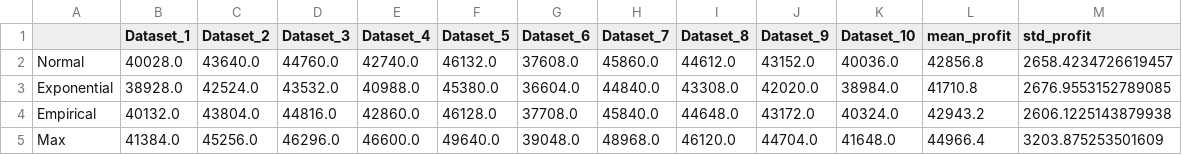
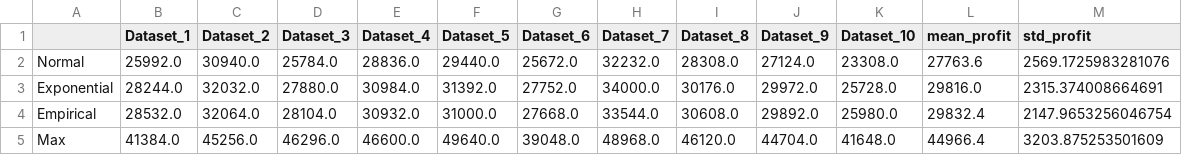
Before and after one commit to Waynelearn/IE4211-Project-Machine-Learning, a CSV file: Model_Selection_Result/4.2B_Decision_tree(No_PCA).csv, drawn as a sheet.

```diff
--- a/Model_Selection_Result/4.2B_Decision_tree(No_PCA).csv
+++ b/Model_Selection_Result/4.2B_Decision_tree(No_PCA).csv
@@ -1,5 +1,5 @@
 ,Dataset_1,Dataset_2,Dataset_3,Dataset_4,Dataset_5,Dataset_6,Dataset_7,Dataset_8,Dataset_9,Dataset_10,mean_profit,std_profit
-Normal,40028.0,43640.0,44760.0,42740.0,46132.0,37608.0,45860.0,44612.0,43152.0,40036.0,42856.8,2658.4234726619457
-Exponential,38928.0,42524.0,43532.0,40988.0,45380.0,36604.0,44840.0,43308.0,42020.0,38984.0,41710.8,2676.9553152789085
-Empirical,40132.0,43804.0,44816.0,42860.0,46128.0,37708.0,45840.0,44648.0,43172.0,40324.0,42943.2,2606.1225143879938
+Normal,25992.0,30940.0,25784.0,28836.0,29440.0,25672.0,32232.0,28308.0,27124.0,23308.0,27763.6,2569.1725983281076
+Exponential,28244.0,32032.0,27880.0,30984.0,31392.0,27752.0,34000.0,30176.0,29972.0,25728.0,29816.0,2315.374008664691
+Empirical,28532.0,32064.0,28104.0,30932.0,31000.0,27668.0,33544.0,30608.0,29892.0,25980.0,29832.4,2147.9653256046754
 Max,41384.0,45256.0,46296.0,46600.0,49640.0,39048.0,48968.0,46120.0,44704.0,41648.0,44966.4,3203.875253501609
```
Also changed, not shown: Model_Selection_Result/4.2B_Random_forest(No_PCA).csv, Model_Selection_Result/4.3B_Gradient_boosting(No_PCA).csv, 19 other files.
